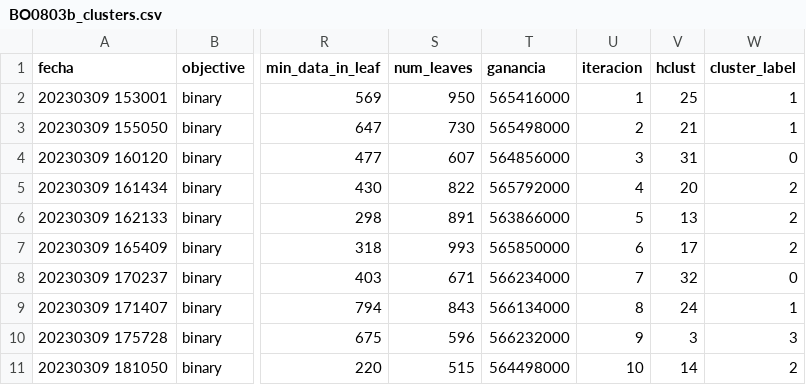
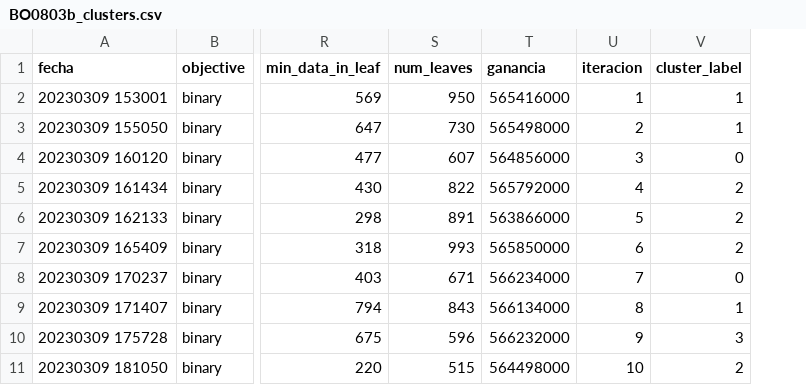
Before and after one commit to Ignacio-Ibarra/mastercard_churning, a CSV file: eval_BO/BO0803b/BO0803b_clusters.csv, drawn as a sheet; only a part is shown, gaps mark what is left out; the diff names each change by its address in the sheet, - before the commit and + after, or states it on an @@ line.

Commit message:
evalBOb_clusters

```diff
--- a/eval_BO/BO0803b/BO0803b_clusters.csv
+++ b/eval_BO/BO0803b/BO0803b_clusters.csv
-column V (hclust), rows 2-11: 25 | 21 | 31 | 20 | 13 | 17 | 32 | 24 | 3 | 14
```
Also changed, not shown: 1 other file.
